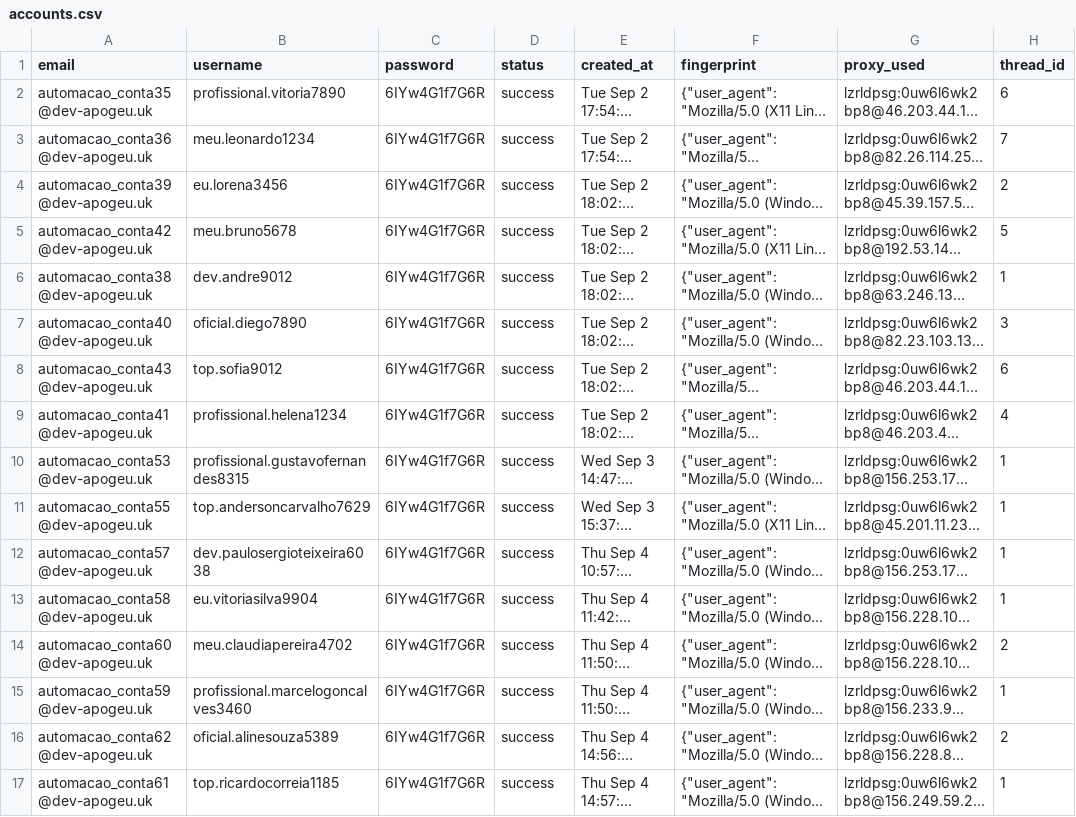
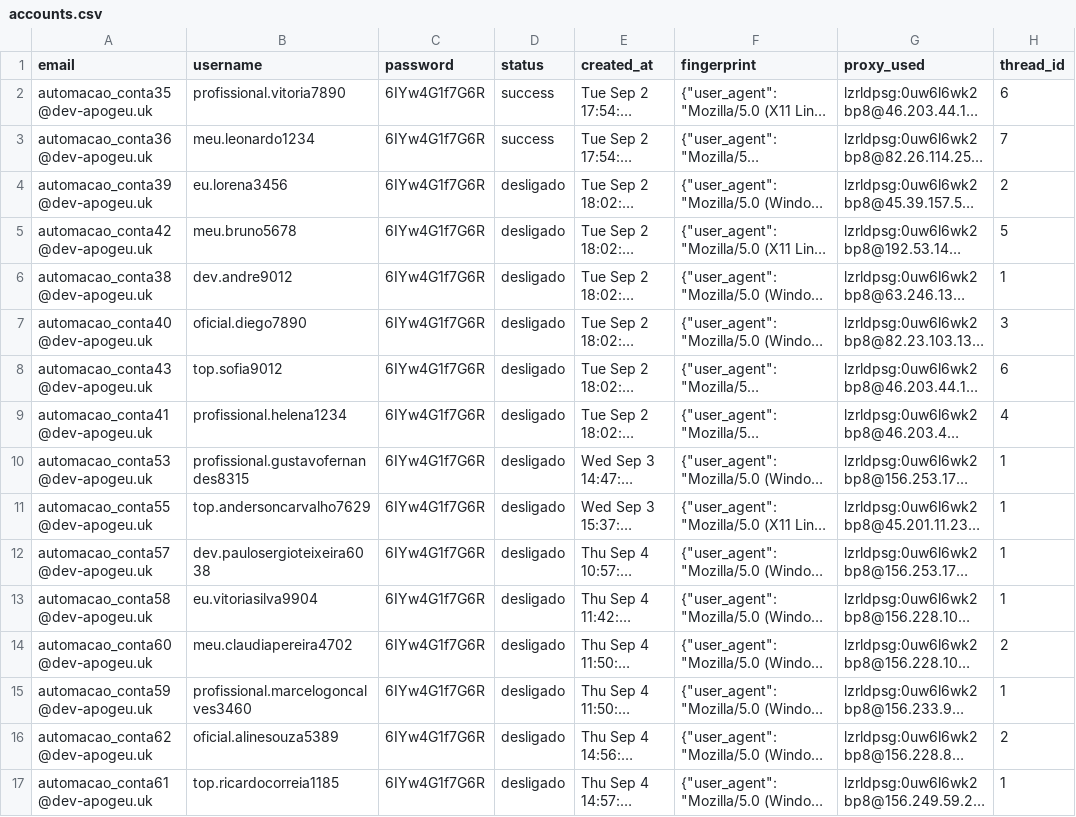
Before and after one commit to igorvboas/ig-extraction, a CSV file: data/accounts.csv, drawn as a sheet; only a part is shown; long unchanged cells end in …; the diff covers the shown part only; the diff names each change by its address in the sheet, - before the commit and + after, or states it on an @@ line.

Commit message:
Update accounts.csv

```diff
--- a/data/accounts.csv
+++ b/data/accounts.csv
-D4:D17 (status): success
+D4:D17 (status): desligado
```
Also changed, not shown: 90 edited cells elsewhere in this file.
